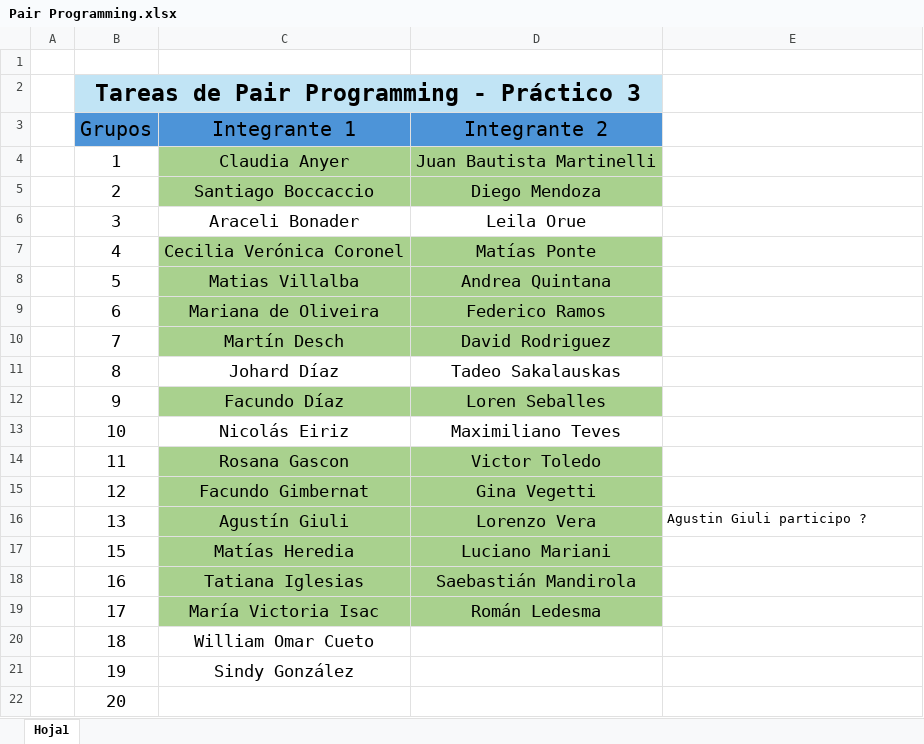
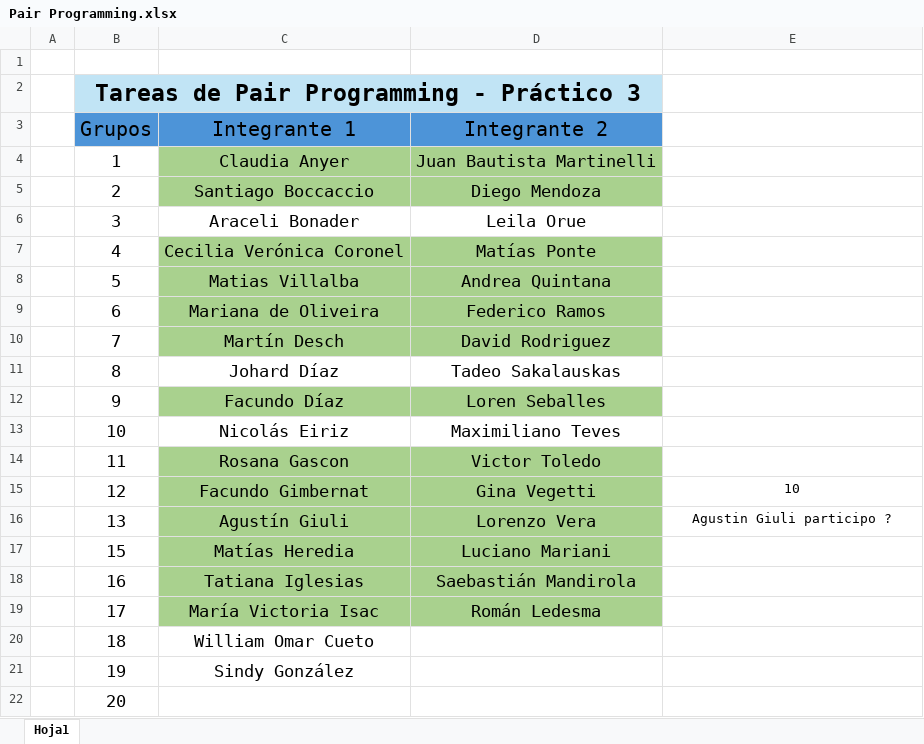
Before and after one commit to lunixsom/Bootcamp-71241, an Excel workbook: Desafios/03/Pair Programming.xlsx, sheet Hoja1, drawn as a sheet; values as stored, in another font and other column widths than the file's, no borders; the diff names each change by its address in the sheet, - before the commit and + after, or states it on an @@ line.

```diff
--- a/Desafios/03/Pair Programming.xlsx (sheet Hoja1)
+++ b/Desafios/03/Pair Programming.xlsx (sheet Hoja1)
-E15: (empty)
+E15: 10
-E16 alignment: left
+E16 alignment: center
```
Also changed, not shown: 15 other files.
